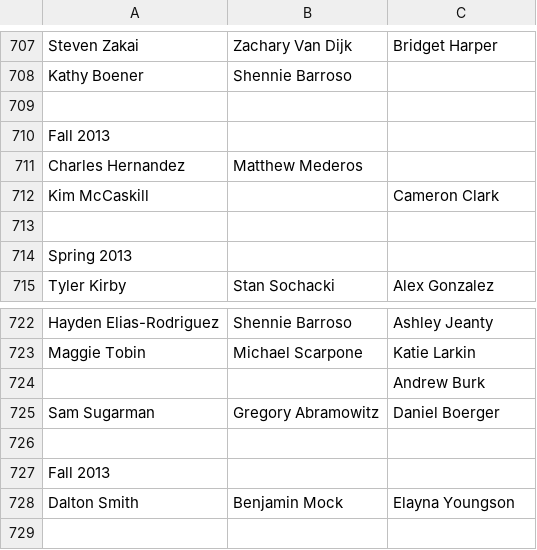
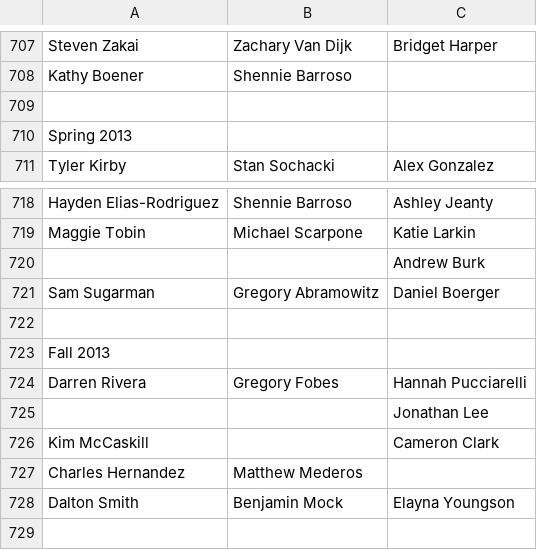
Before and after one commit to friedlettuce/Genealogy, a CSV file: PsiArchive.csv, drawn as a sheet; only a part is shown, gaps mark what is left out.

```diff
--- a/PsiArchive.csv
+++ b/PsiArchive.csv
@@ -709,6 +709,2 @@ Kathy Boener,Shennie Barroso,
 ,,
-Fall 2013,,
-Charles Hernandez,Matthew Mederos,
-Kim McCaskill,,Cameron Clark
-,,
 Spring 2013,,
@@ -727,2 +723,6 @@ Sam Sugarman,Gregory Abramowitz,Daniel Boerger
 Fall 2013,,
+Darren Rivera,Gregory Fobes,Hannah Pucciarelli
+,,Jonathan Lee
+Kim McCaskill,,Cameron Clark
+Charles Hernandez,Matthew Mederos,
 Dalton Smith,Benjamin Mock,Elayna Youngson
```
Also changed, not shown: Genprog.csv, 2 other files.
